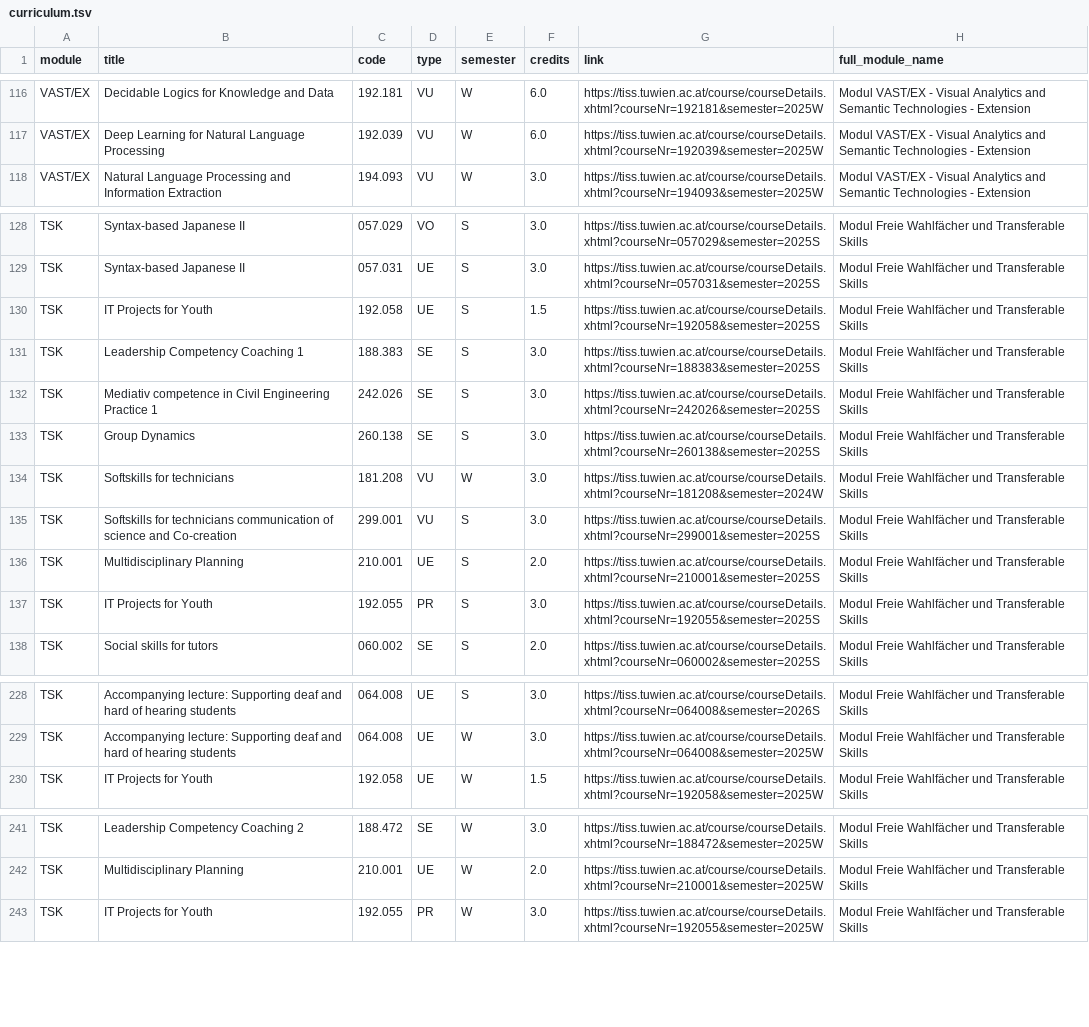
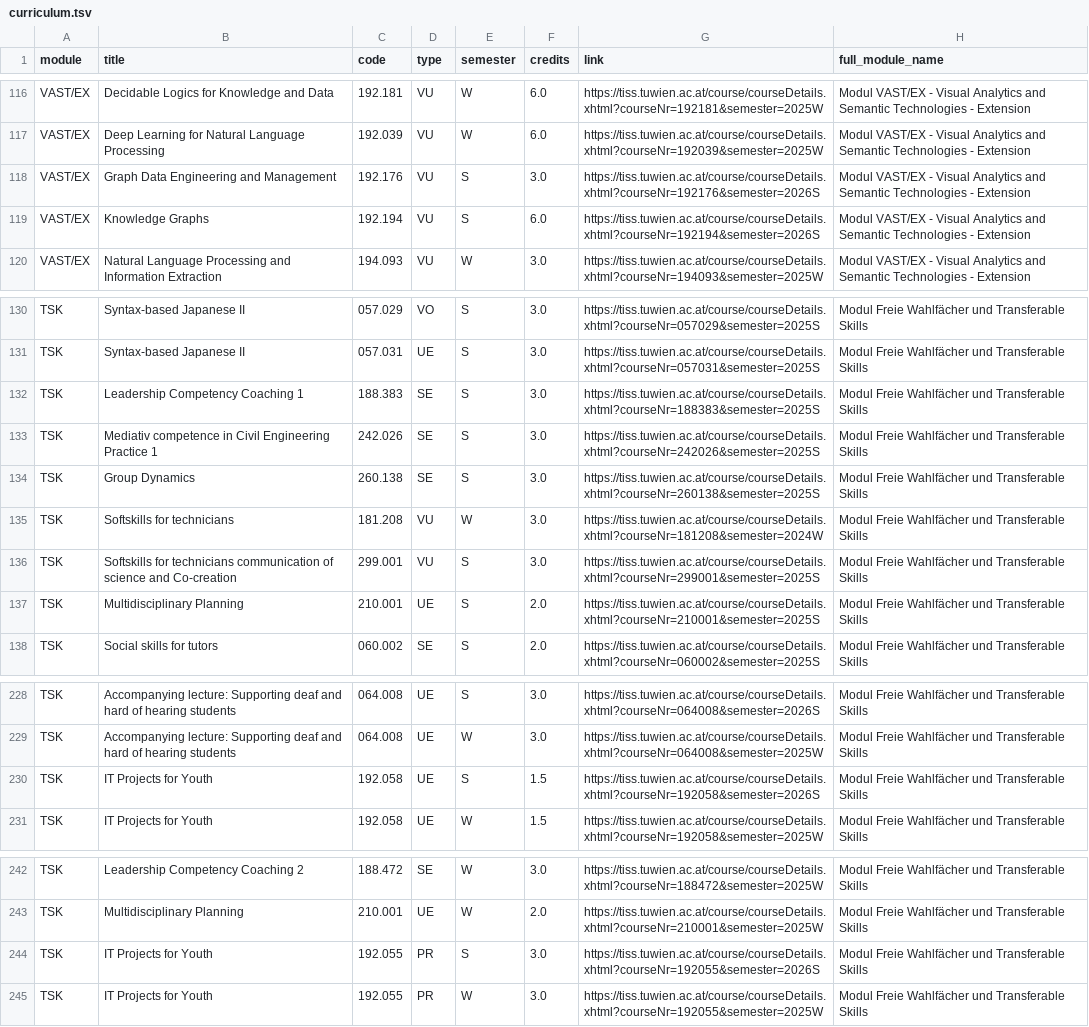
Before and after one commit to Emile-Jn/tiss-curriculum-scraper, a TSV file: curriculum.tsv, drawn as a sheet; only a part is shown, gaps mark what is left out; the diff covers the shown part only.

```diff
--- a/curriculum.tsv
+++ b/curriculum.tsv
@@ -117,2 +117,4 @@ VAST/EX	Decidable Logics for Knowledge and Data	192.181	VU	W	6.0	https://tiss.tu
 VAST/EX	Deep Learning for Natural Language Processing	192.039	VU	W	6.0	https://tiss.tuwien.ac.at/course/courseDetails.xhtml?courseNr=192039&semester=2025W	Modul VAST/EX - Visual Analytics and Semantic Technologies - Extension
+VAST/EX	Graph Data Engineering and Management	192.176	VU	S	3.0	https://tiss.tuwien.ac.at/course/courseDetails.xhtml?courseNr=192176&semester=2026S	Modul VAST/EX - Visual Analytics and Semantic Technologies - Extension
+VAST/EX	Knowledge Graphs	192.194	VU	S	6.0	https://tiss.tuwien.ac.at/course/courseDetails.xhtml?courseNr=192194&semester=2026S	Modul VAST/EX - Visual Analytics and Semantic Technologies - Extension
 VAST/EX	Natural Language Processing and Information Extraction	194.093	VU	W	3.0	https://tiss.tuwien.ac.at/course/courseDetails.xhtml?courseNr=194093&semester=2025W	Modul VAST/EX - Visual Analytics and Semantic Technologies - Extension
@@ -129,3 +131,2 @@ TSK	Syntax-based Japanese II	057.029	VO	S	3.0	https://tiss.tuwien.ac.at/course/c
 TSK	Syntax-based Japanese II	057.031	UE	S	3.0	https://tiss.tuwien.ac.at/course/courseDetails.xhtml?courseNr=057031&semester=2025S	Modul Freie Wahlfächer und Transferable Skills
-TSK	IT Projects for Youth	192.058	UE	S	1.5	https://tiss.tuwien.ac.at/course/courseDetails.xhtml?courseNr=192058&semester=2025S	Modul Freie Wahlfächer und Transferable Skills
 TSK	Leadership Competency Coaching 1	188.383	SE	S	3.0	https://tiss.tuwien.ac.at/course/courseDetails.xhtml?courseNr=188383&semester=2025S	Modul Freie Wahlfächer und Transferable Skills
@@ -136,3 +137,2 @@ TSK	Softskills for technicians communication of science and Co-creation	299.001
 TSK	Multidisciplinary Planning	210.001	UE	S	2.0	https://tiss.tuwien.ac.at/course/courseDetails.xhtml?courseNr=210001&semester=2025S	Modul Freie Wahlfächer und Transferable Skills
-TSK	IT Projects for Youth	192.055	PR	S	3.0	https://tiss.tuwien.ac.at/course/courseDetails.xhtml?courseNr=192055&semester=2025S	Modul Freie Wahlfächer und Transferable Skills
 TSK	Social skills for tutors	060.002	SE	S	2.0	https://tiss.tuwien.ac.at/course/courseDetails.xhtml?courseNr=060002&semester=2025S	Modul Freie Wahlfächer und Transferable Skills
@@ -229,2 +229,3 @@ TSK	Accompanying lecture: Supporting deaf and hard of hearing students	064.008	U
 TSK	Accompanying lecture: Supporting deaf and hard of hearing students	064.008	UE	W	3.0	https://tiss.tuwien.ac.at/course/courseDetails.xhtml?courseNr=064008&semester=2025W	Modul Freie Wahlfächer und Transferable Skills
+TSK	IT Projects for Youth	192.058	UE	S	1.5	https://tiss.tuwien.ac.at/course/courseDetails.xhtml?courseNr=192058&semester=2026S	Modul Freie Wahlfächer und Transferable Skills
 TSK	IT Projects for Youth	192.058	UE	W	1.5	https://tiss.tuwien.ac.at/course/courseDetails.xhtml?courseNr=192058&semester=2025W	Modul Freie Wahlfächer und Transferable Skills
@@ -242,2 +243,3 @@ TSK	Leadership Competency Coaching 2	188.472	SE	W	3.0	https://tiss.tuwien.ac.at/
 TSK	Multidisciplinary Planning	210.001	UE	W	2.0	https://tiss.tuwien.ac.at/course/courseDetails.xhtml?courseNr=210001&semester=2025W	Modul Freie Wahlfächer und Transferable Skills
+TSK	IT Projects for Youth	192.055	PR	S	3.0	https://tiss.tuwien.ac.at/course/courseDetails.xhtml?courseNr=192055&semester=2026S	Modul Freie Wahlfächer und Transferable Skills
 TSK	IT Projects for Youth	192.055	PR	W	3.0	https://tiss.tuwien.ac.at/course/courseDetails.xhtml?courseNr=192055&semester=2025W	Modul Freie Wahlfächer und Transferable Skills
```
Also changed, not shown: 1 added row elsewhere in this file, logs.tsv.
